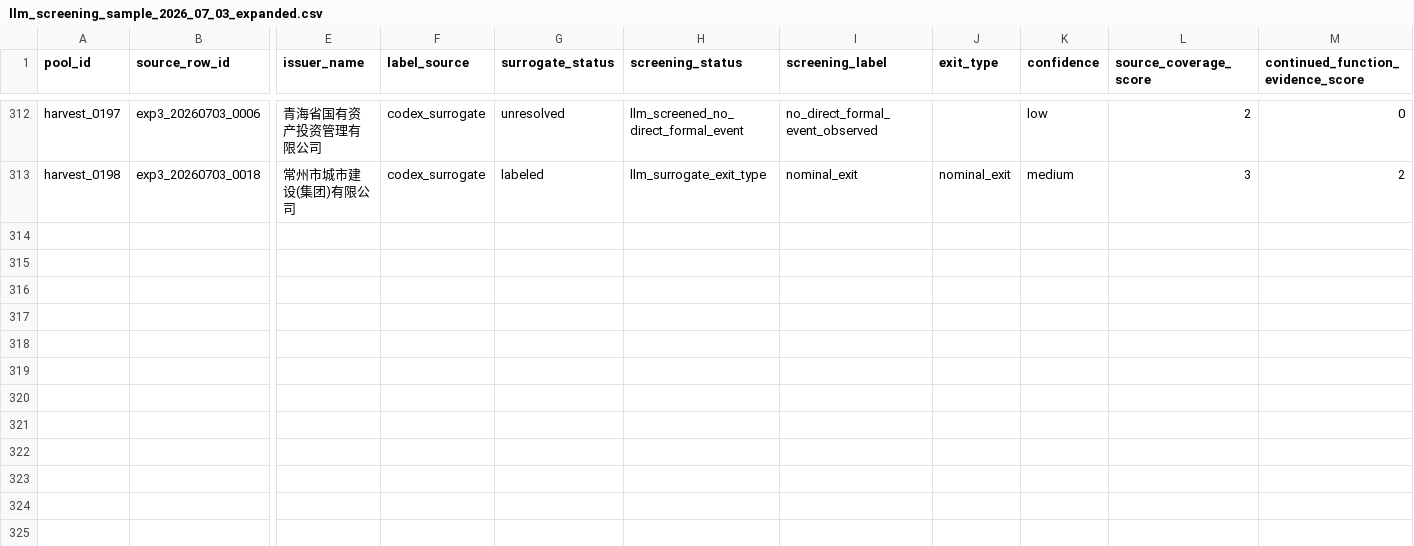
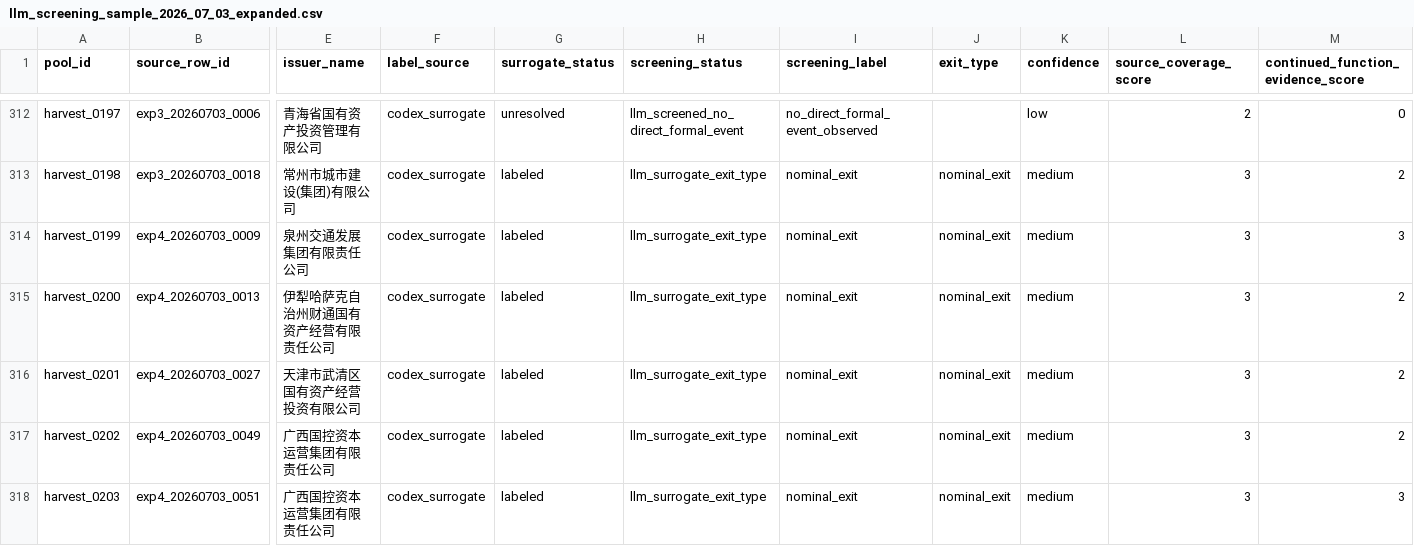
Before and after one commit to Shunyu1001/LGFV, a CSV file: data/analysis_inputs/llm_screening_sample_2026_07_03_expanded.csv, drawn as a sheet; only a part is shown, gaps mark what is left out; rows hold the shown columns only; the diff names each change by its address in the sheet, - before the commit and + after, or states it on an @@ line.

```diff
--- a/data/analysis_inputs/llm_screening_sample_2026_07_03_expanded.csv
+++ b/data/analysis_inputs/llm_screening_sample_2026_07_03_expanded.csv
+row 314: harvest_0199 | exp4_20260703_0009 | 泉州交通发展集团有限责任公司 | codex_surrogate | labeled | llm_surrogate_exit_type | nominal_exit | nominal_exit | medium | 3 | 3
+row 315: harvest_0200 | exp4_20260703_0013 | 伊犁哈萨克自治州财通国有资产经营有限责任公司 | codex_surrogate | labeled | llm_surrogate_exit_type | nominal_exit | nominal_exit | medium | 3 | 2
+row 316: harvest_0201 | exp4_20260703_0027 | 天津市武清区国有资产经营投资有限公司 | codex_surrogate | labeled | llm_surrogate_exit_type | nominal_exit | nominal_exit | medium | 3 | 2
+row 317: harvest_0202 | exp4_20260703_0049 | 广西国控资本运营集团有限责任公司 | codex_surrogate | labeled | llm_surrogate_exit_type | nominal_exit | nominal_exit | medium | 3 | 2
+row 318: harvest_0203 | exp4_20260703_0051 | 广西国控资本运营集团有限责任公司 | codex_surrogate | labeled | llm_surrogate_exit_type | nominal_exit | nominal_exit | medium | 3 | 3
```
Also changed, not shown: data/analysis_inputs/codex_surrogate_issuer_summary_2026_07_03_expanded.csv, data/analysis_inputs/llm_candidate_pool_seed_2026_07_03_expanded.csv, 18 other files.
